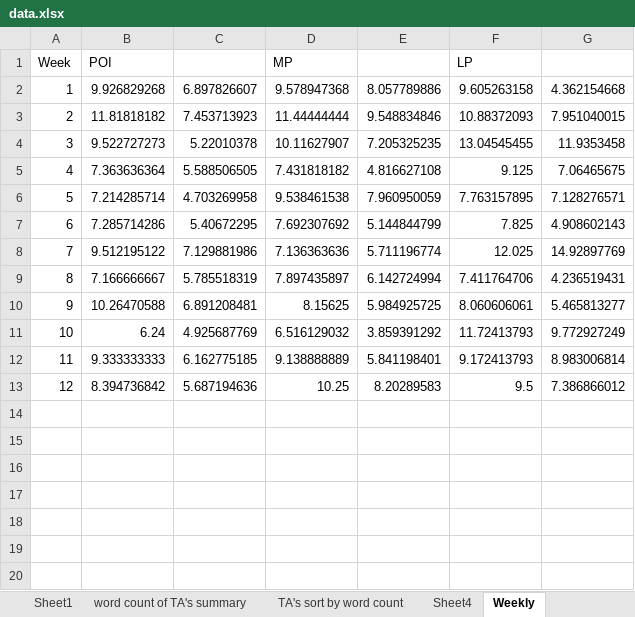
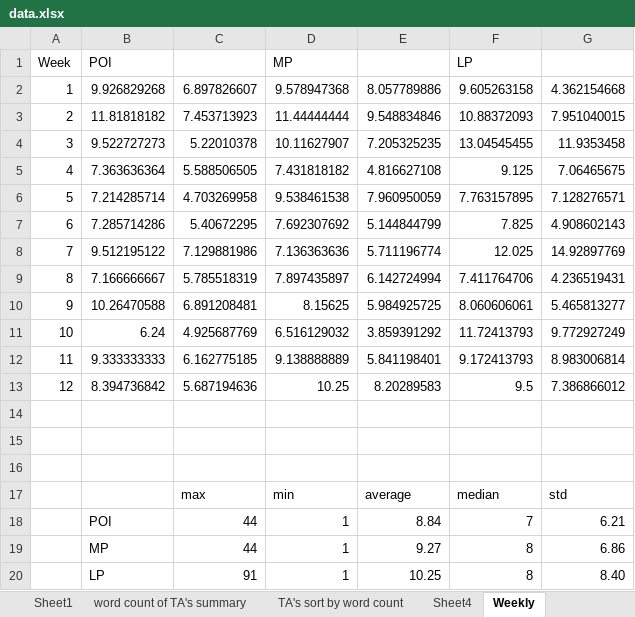
Before and after one commit to wencanluo/Summarization, an Excel workbook: data/data.xlsx, sheet Weekly, drawn as a sheet; values as stored, in another font and other column widths than the file's, no borders; charts and pictures not drawn; the diff names each change by its address in the sheet, - before the commit and + after, or states it on an @@ line.

```diff
--- a/data/data.xlsx (sheet Weekly)
+++ b/data/data.xlsx (sheet Weekly)
+row 14: (empty)
+row 15: (empty)
+row 16: (empty)
+row 17:  |  | max | min | average | median | std
+row 18:  | POI | 44 | 1 | 8.84 | 7 | 6.21
+row 19:  | MP | 44 | 1 | 9.27 | 8 | 6.86
+row 20:  | LP | 91 | 1 | 10.25 | 8 | 8.40
```
Also changed, not shown: sheet word count of TA's summary, other sheet tabs, formulas that keep their value, charts or pictures, data/summary.xlsx, 4 other files.
